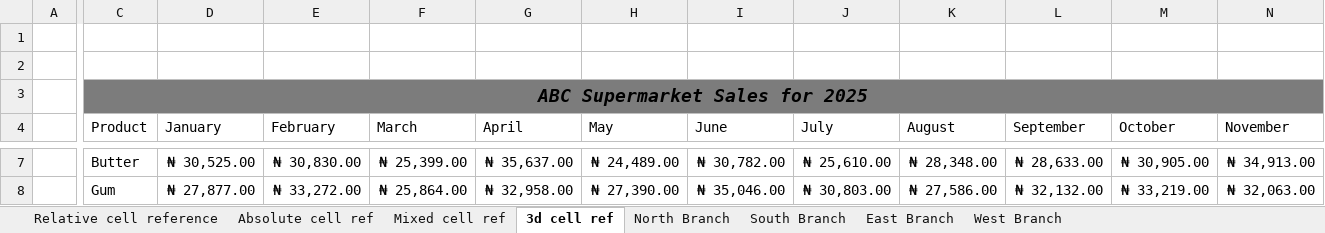
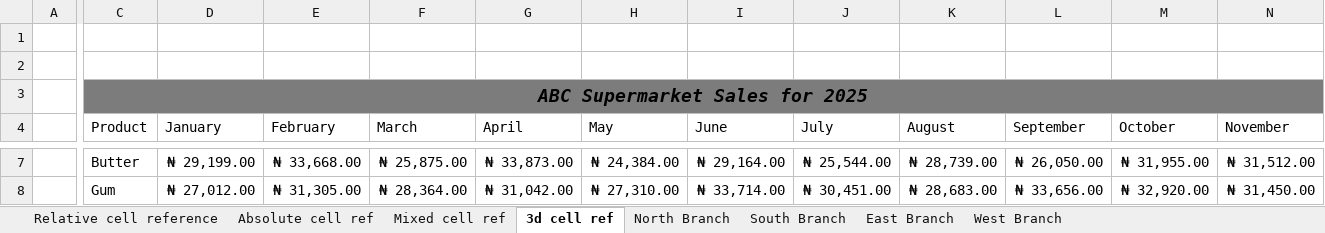
Before and after one commit to TonyeAmachree-dev/JavaApps, an Excel workbook: Excel Files/Book1.xlsx, sheet 3d cell ref, drawn as a sheet; only a part is shown, gaps mark what is left out; values as stored, in another font and other column widths than the file's, no borders; the diff covers the shown part only; the diff names each change by its address in the sheet, - before the commit and + after, or states it on an @@ line.

```diff
--- a/Excel Files/Book1.xlsx (sheet 3d cell ref)
+++ b/Excel Files/Book1.xlsx (sheet 3d cell ref)
-D7 (January): ₦ 30,525.00
+D7 (January): ₦ 29,199.00
-E7 (February): ₦ 30,830.00
+E7 (February): ₦ 33,668.00
-F7 (March): ₦ 25,399.00
+F7 (March): ₦ 25,875.00
-G7 (April): ₦ 35,637.00
+G7 (April): ₦ 33,873.00
-H7 (May): ₦ 24,489.00
+H7 (May): ₦ 24,384.00
-I7 (June): ₦ 30,782.00
+I7 (June): ₦ 29,164.00
-J7 (July): ₦ 25,610.00
+J7 (July): ₦ 25,544.00
-K7 (August): ₦ 28,348.00
+K7 (August): ₦ 28,739.00
-L7 (September): ₦ 28,633.00
+L7 (September): ₦ 26,050.00
-M7 (October): ₦ 30,905.00
+M7 (October): ₦ 31,955.00
-N7 (November): ₦ 34,913.00
+N7 (November): ₦ 31,512.00
-D8 (January): ₦ 27,877.00
+D8 (January): ₦ 27,012.00
-E8 (February): ₦ 33,272.00
+E8 (February): ₦ 31,305.00
-F8 (March): ₦ 25,864.00
+F8 (March): ₦ 28,364.00
-G8 (April): ₦ 32,958.00
+G8 (April): ₦ 31,042.00
-H8 (May): ₦ 27,390.00
+H8 (May): ₦ 27,310.00
-I8 (June): ₦ 35,046.00
+I8 (June): ₦ 33,714.00
-J8 (July): ₦ 30,803.00
+J8 (July): ₦ 30,451.00
-K8 (August): ₦ 27,586.00
+K8 (August): ₦ 28,683.00
-L8 (September): ₦ 32,132.00
+L8 (September): ₦ 33,656.00
-M8 (October): ₦ 33,219.00
+M8 (October): ₦ 32,920.00
-N8 (November): ₦ 32,063.00
+N8 (November): ₦ 31,450.00
```
Also changed, not shown: 83 edited cells elsewhere in this sheet, sheet West Branch, 2 other files.
